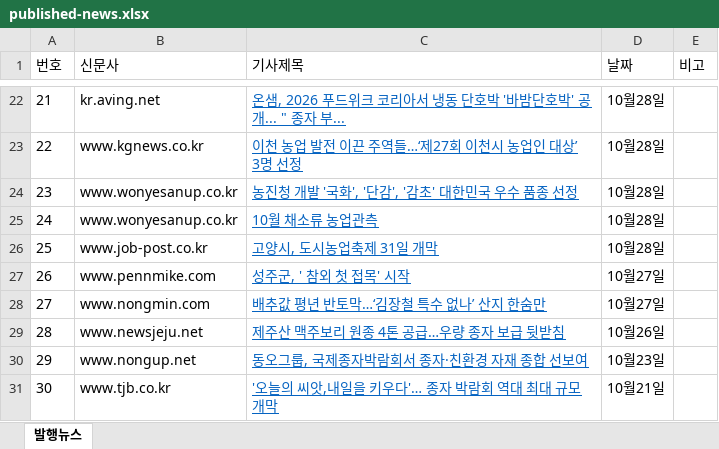
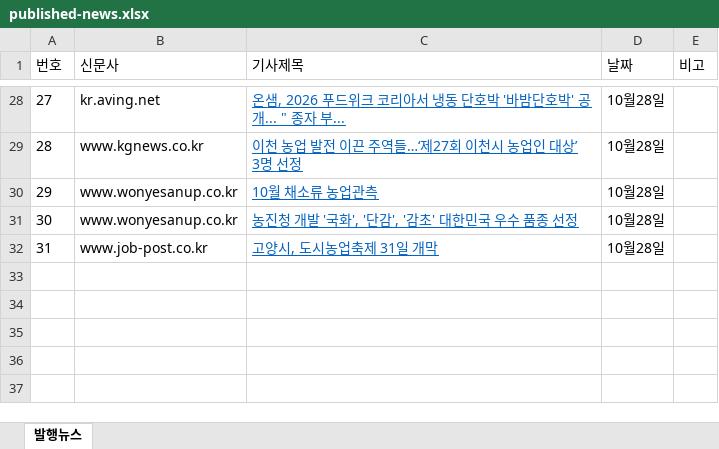
Before and after one commit to leeshelijah-spec/leeshelijah-spec.github.io, an Excel workbook: assets/published-news.xlsx, sheet 발행뉴스, drawn as a sheet; only a part is shown, gaps mark what is left out; values as stored, in another font and other column widths than the file's, no borders; removed rows and columns are numbered as before the commit, all else as after; the diff covers the shown part only; the diff names each change by its address in the sheet, - before the commit and + after, or states it on an @@ line.

```diff
--- a/assets/published-news.xlsx (sheet 발행뉴스)
+++ b/assets/published-news.xlsx (sheet 발행뉴스)
@@ column A (번호) renumbered between rows 15 and 32 @@
@@ row 25 moved to row 30: 29 @@
-row 27: 26 | www.pennmike.com | 성주군, ' 참외 첫 접목' 시작 | 10월27일
-row 28: 27 | www.nongmin.com | 배추값 평년 반토막…‘김장철 특수 없나’ 산지 한숨만 | 10월27일
-row 29: 28 | www.newsjeju.net | 제주산 맥주보리 원종 4톤 공급…우량 종자 보급 뒷받침 | 10월26일
-row 30: 29 | www.nongup.net | 동오그룹, 국제종자박람회서 종자·친환경 자재 종합 선보여 | 10월23일
-row 31: 30 | www.tjb.co.kr | '오늘의 씨앗,내일을 키우다'… 종자 박람회 역대 최대 규모 개막 | 10월21일
```
Also changed, not shown: 15 added rows, 9 removed rows and 3 edited cells elsewhere in this sheet, 2 other files.
